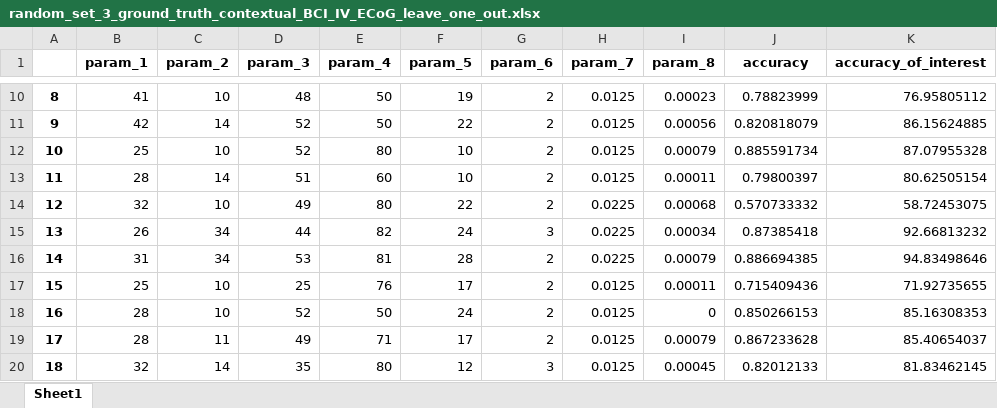
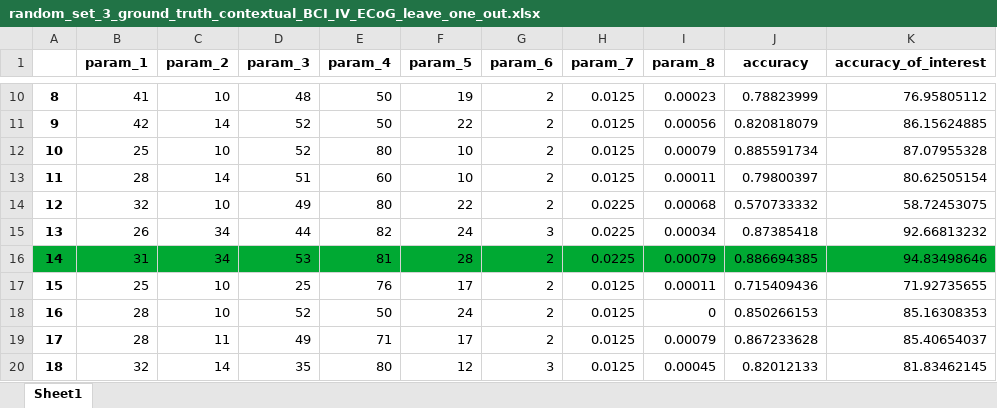
Before and after one commit to antragoudaras/egg_workspace, an Excel workbook: newest_ground_truth_results_conextual_ECoG_leave_one_out/random_set_3_ground_truth_contextual_BCI_IV_ECoG_leave_one_out.xlsx, sheet Sheet1, drawn as a sheet; only a part is shown, gaps mark what is left out; values as stored, in another font and other column widths than the file's, no borders; the diff names each change by its address in the sheet, - before the commit and + after, or states it on an @@ line.

Commit message:
updated color for succefull dataset for ECoG cont.

```diff
--- a/newest_ground_truth_results_conextual_ECoG_leave_one_out/random_set_3_ground_truth_contextual_BCI_IV_ECoG_leave_one_out.xlsx (sheet Sheet1)
+++ b/newest_ground_truth_results_conextual_ECoG_leave_one_out/random_set_3_ground_truth_contextual_BCI_IV_ECoG_leave_one_out.xlsx (sheet Sheet1)
-A16:K16 fill: none
+A16:K16 fill: #00A933
```
